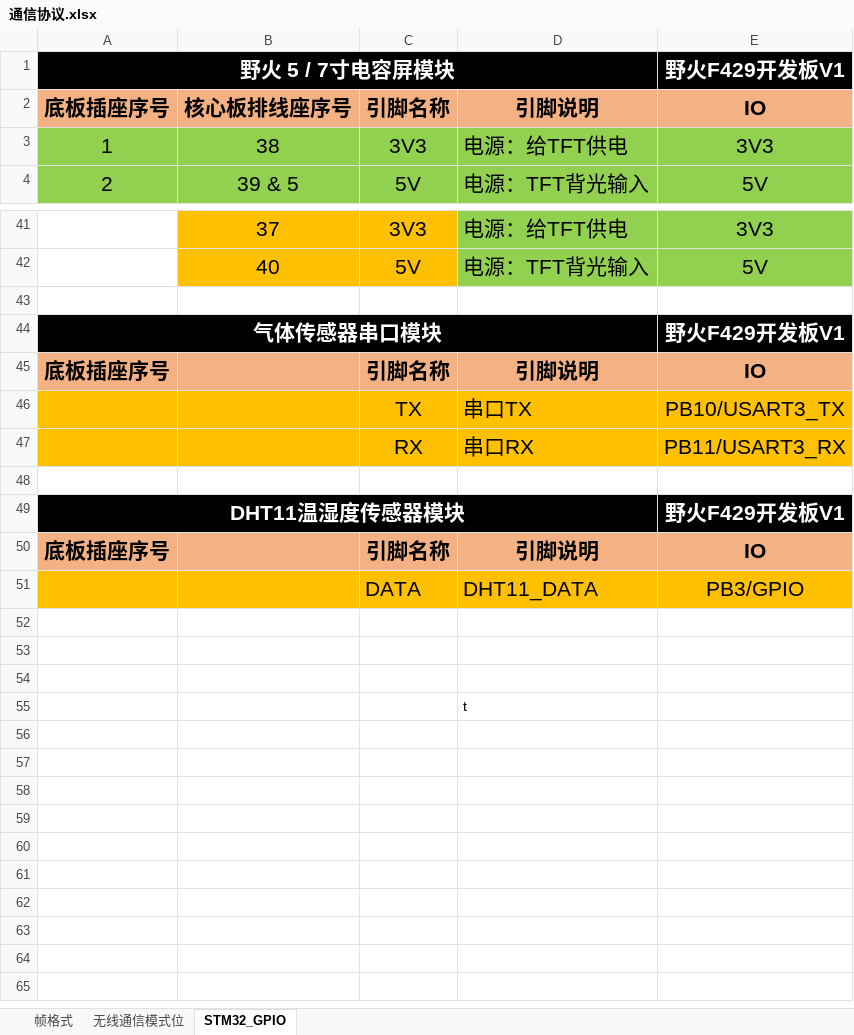
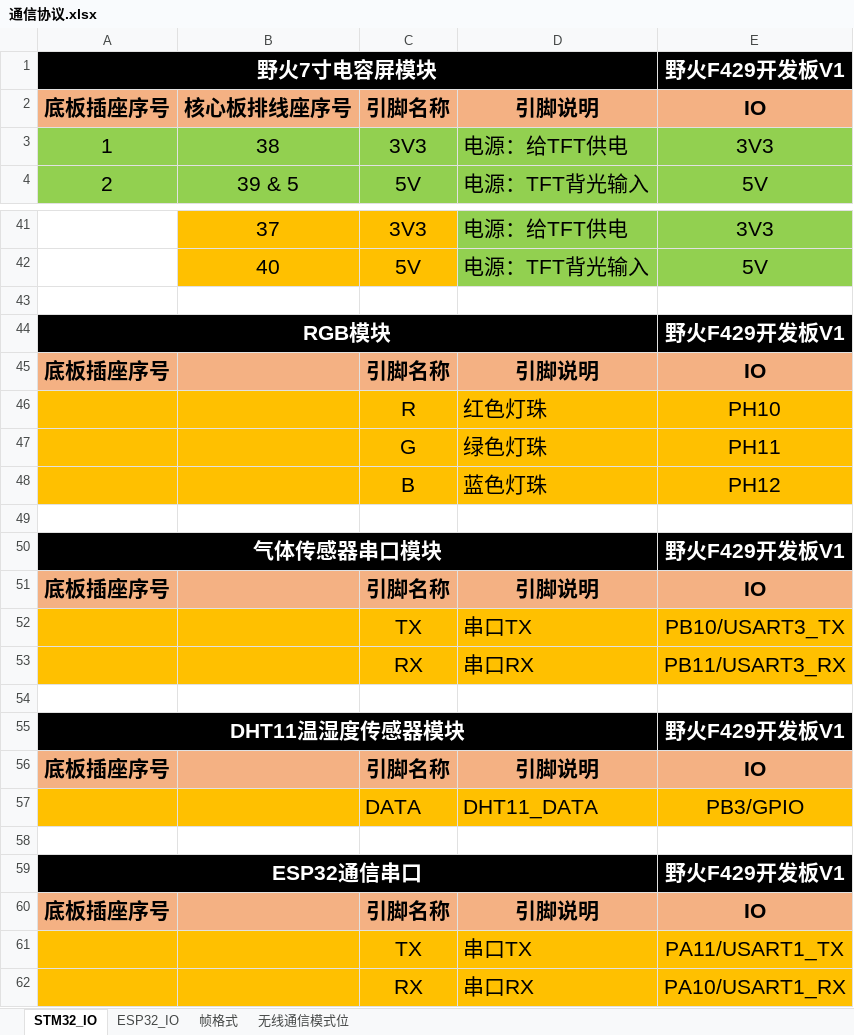
Before and after one commit to LuckyE993/IoT-Gas-Device, an Excel workbook: STM32F429/Docs/通信协议.xlsx, sheet STM32_IO, drawn as a sheet; only a part is shown, gaps mark what is left out; values as stored, in another font and other column widths than the file's, no borders; removed rows and columns are numbered as before the commit, all else as after; the diff names each change by its address in the sheet, - before the commit and + after, or states it on an @@ line.

```diff
--- a/STM32F429/Docs/通信协议.xlsx (sheet STM32_IO)
+++ b/STM32F429/Docs/通信协议.xlsx (sheet STM32_IO)
-sheet tab: STM32_GPIO
+sheet tab: STM32_IO
+sheet tab: ESP32_IO
@@ sheet tab order changed: STM32_IO | ESP32_IO | 帧格式 | 无线通信模式位 @@
@@ column A renumbered between rows 1 and 44 @@
+row 46:  |  | R | 红色灯珠 | PH10
+row 47:  |  | G | 绿色灯珠 | PH11
+row 48:  |  | B | 蓝色灯珠 | PH12
+row 49: (empty)
+row 50: 气体传感器串口模块 |  |  |  | 野火F429开发板V1
+row 51: 底板插座序号 |  | 引脚名称 | 引脚说明 | IO
-row 59: (empty)
+row 59: ESP32通信串口 |  |  |  | 野火F429开发板V1
-A59:E59 fill: none
+A59:E59 fill: #000000
+A59:D59 merged
-row 60: (empty)
+row 60: 底板插座序号 |  | 引脚名称 | 引脚说明 | IO
-A60:E60 fill: none
+A60:E60 fill: #F4B183
-row 55:  |  |  | t
+row 61:  |  | TX | 串口TX | PA11/USART1_TX
+row 62:  |  | RX | 串口RX | PA10/USART1_RX
```
Also changed, not shown: 2 other files.
